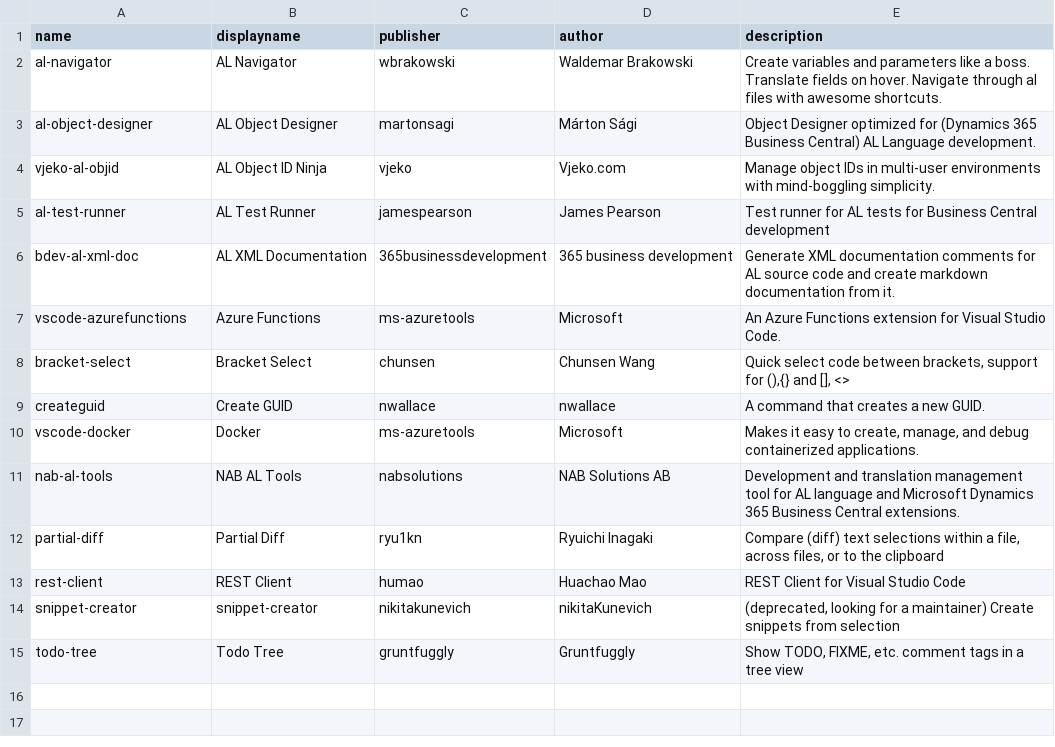
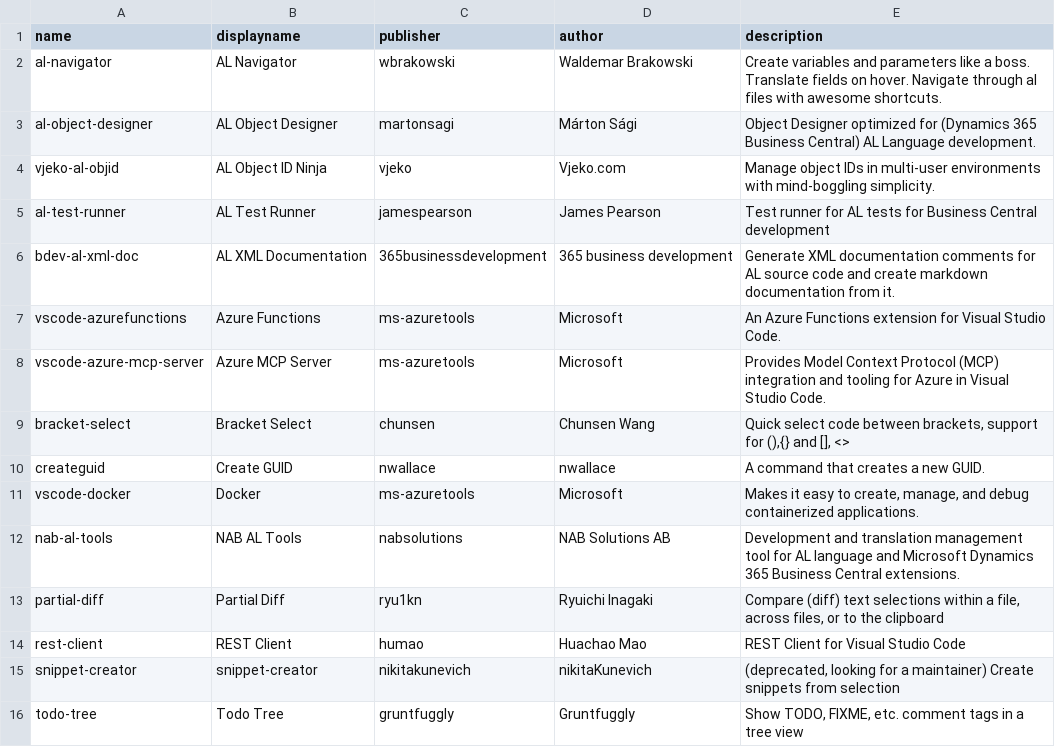
Before and after one commit to Florian-Noever/VSC-Settings-Setup, a CSV file: VSC-Settings-Setup/Resources/extensions-uninstall.csv, drawn as a sheet.

Commit message:
Add Azure MCP Server (ms-azuretools.vscode-azure-mcp-server) to uninstall list

```diff
--- a/VSC-Settings-Setup/Resources/extensions-uninstall.csv
+++ b/VSC-Settings-Setup/Resources/extensions-uninstall.csv
@@ -7,2 +7,3 @@
 "vscode-azurefunctions","Azure Functions","ms-azuretools","Microsoft","An Azure Functions extension for Visual Studio Code."
+"vscode-azure-mcp-server","Azure MCP Server","ms-azuretools","Microsoft","Provides Model Context Protocol (MCP) integration and tooling for Azure in Visual Studio Code."
 "bracket-select","Bracket Select","chunsen","Chunsen Wang","Quick select code between brackets, support for (),{} and [], <>"
```
